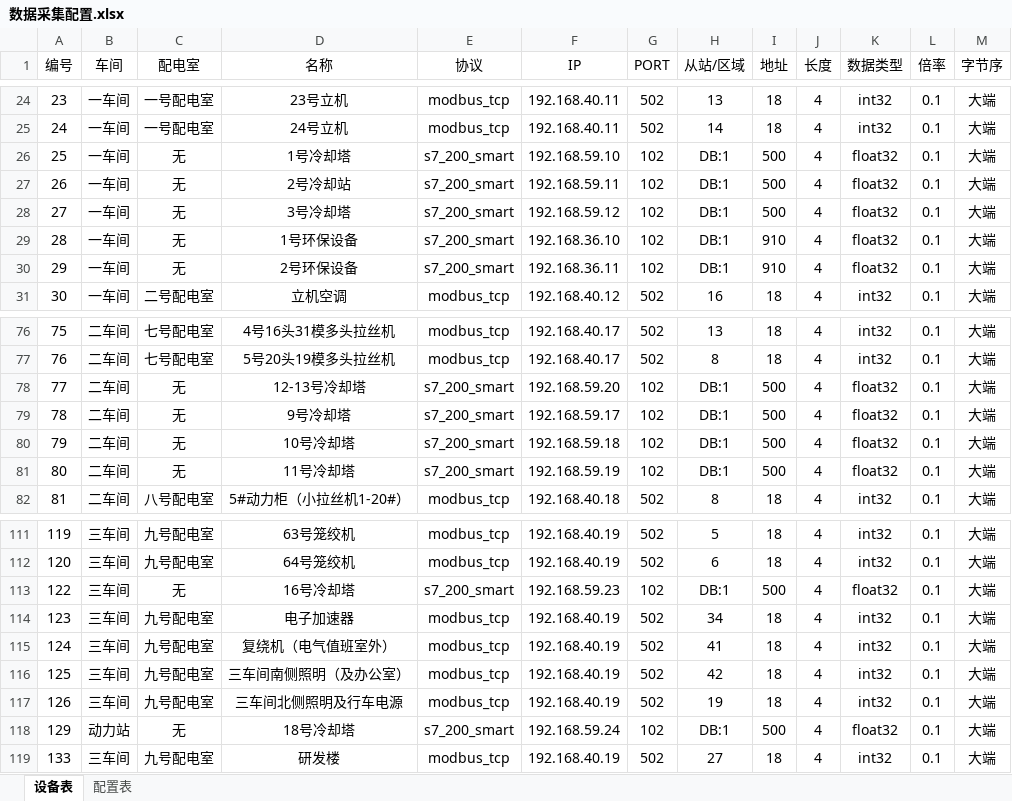
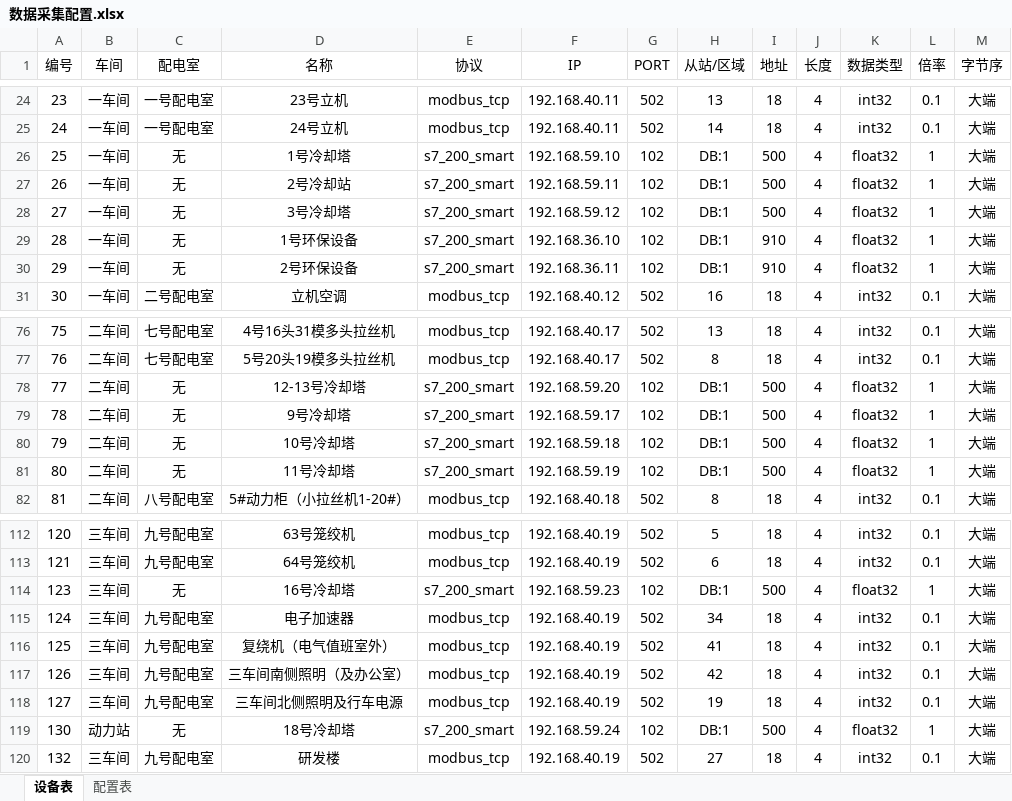
Before and after one commit to dduutt/go-energy, an Excel workbook: 数据采集配置.xlsx, sheet 设备表, drawn as a sheet; only a part is shown, gaps mark what is left out; values as stored, in another font and other column widths than the file's, no borders; addresses are those after the commit; the diff covers the shown part only; the diff names each change by its address in the sheet, - before the commit and + after, or states it on an @@ line.

```diff
--- a/数据采集配置.xlsx (sheet 设备表)
+++ b/数据采集配置.xlsx (sheet 设备表)
-L26:L30 (倍率): 0.1
+L26:L30 (倍率): 1
-L78:L81 (倍率): 0.1
+L78:L81 (倍率): 1
@@ column A (编号) renumbered from row 106 down @@
-L114 (倍率): 0.1
+L114 (倍率): 1
-L119 (倍率): 0.1
+L119 (倍率): 1
```
Also changed, not shown: 1 added row and 19 edited cells elsewhere in this sheet, 4 other files.
